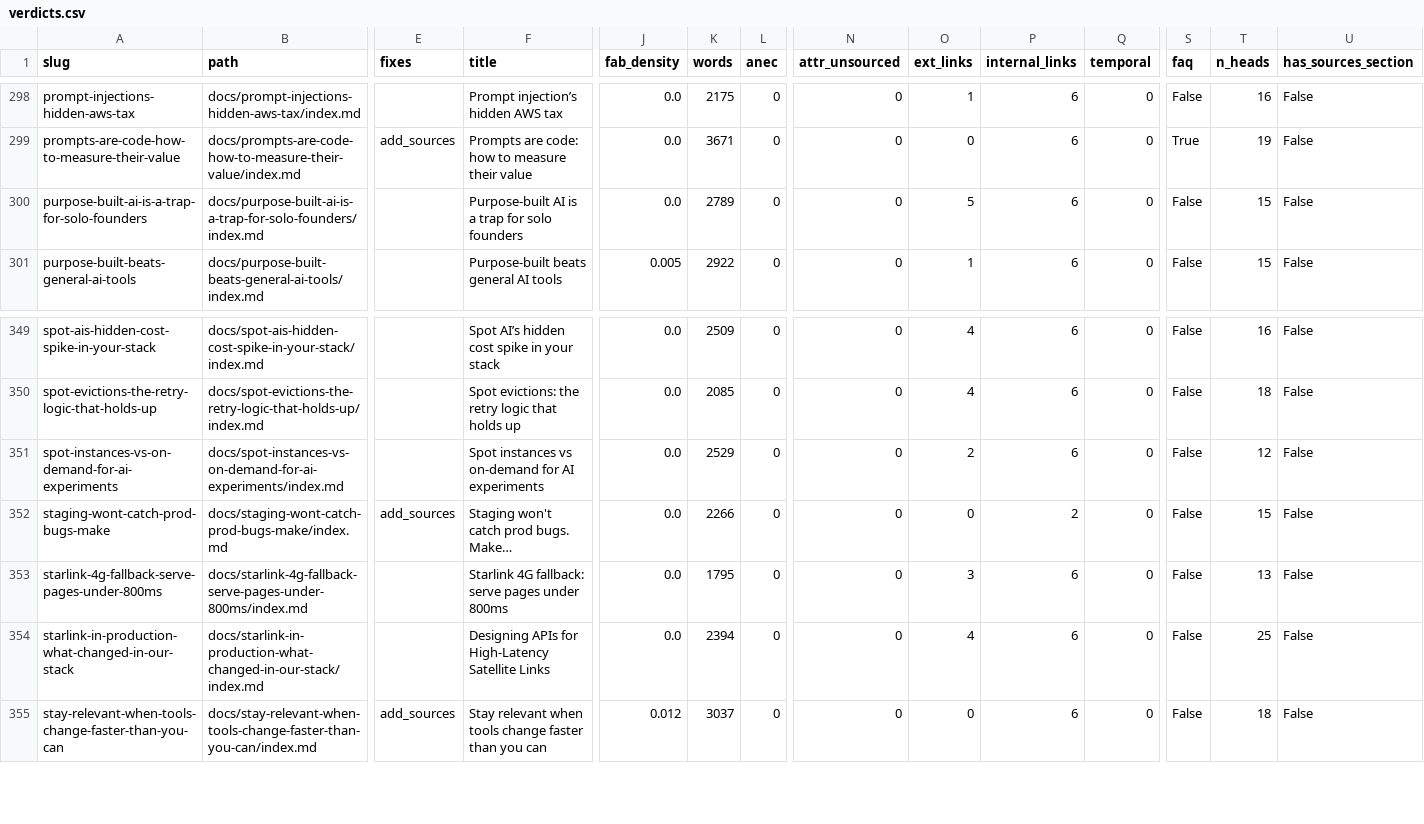
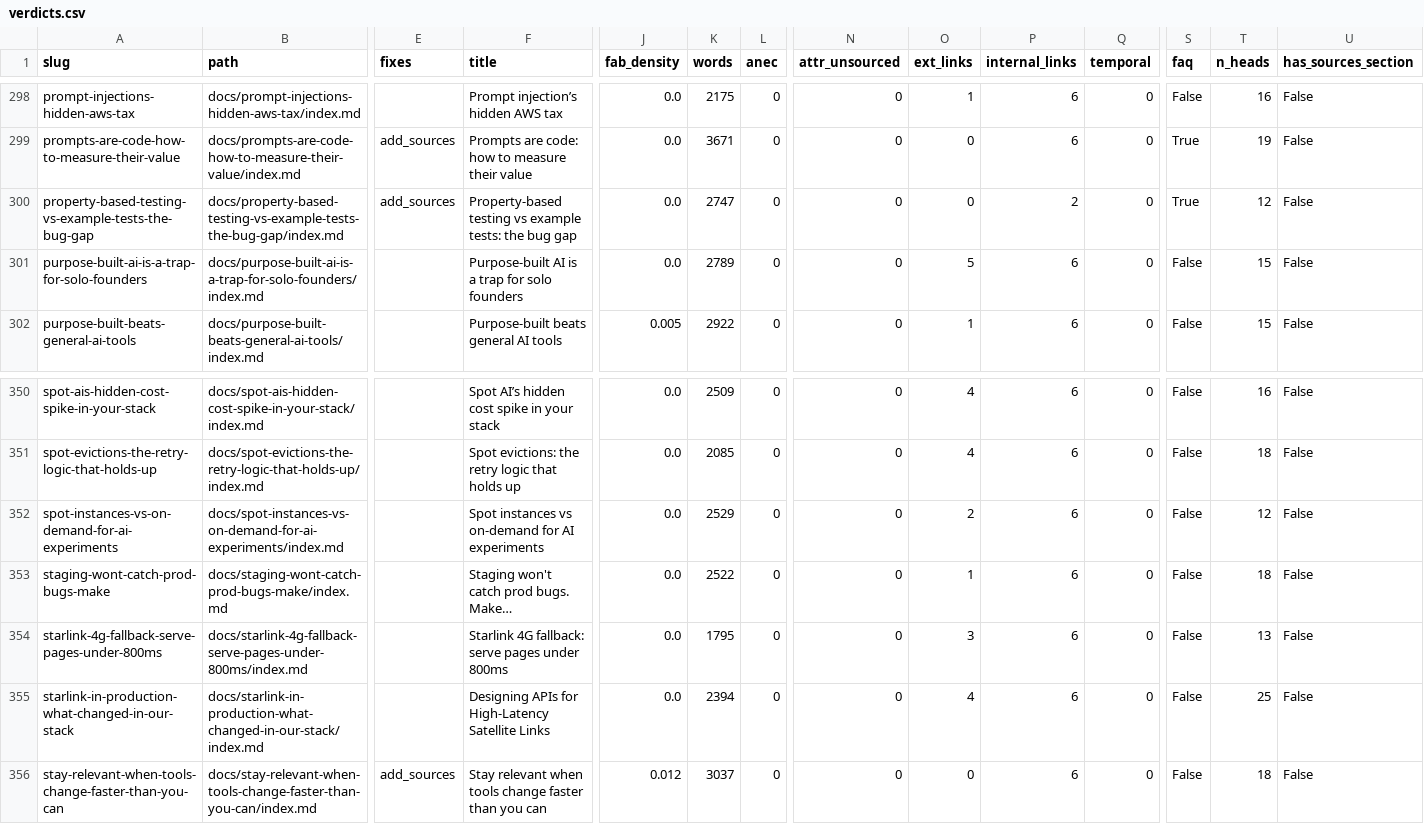
Before and after one commit to kubaik/kubaik.github.io, a CSV file: triage_report/verdicts.csv, drawn as a sheet; only a part is shown, gaps mark what is left out; addresses are those after the commit; rows hold the shown columns only; the diff names each change by its address in the sheet, - before the commit and + after, or states it on an @@ line.

```diff
--- a/triage_report/verdicts.csv
+++ b/triage_report/verdicts.csv
+row 300: property-based-testing-vs-example-tests-the-bug-gap | docs/property-based-testing-vs-example-tests-the-bug-gap/index.md | add_sources | Property-based testing vs example tests: the bug gap | 0.0 | 2747 | 0 | 0 | 0 | 2 | 0 | True | 12 | False
-E353 (fixes): add_sources
+E353 (fixes): (empty)
-K353 (words): 2266
+K353 (words): 2522
-O353 (ext_links): 0
+O353 (ext_links): 1
-P353 (internal_links): 2
+P353 (internal_links): 6
-T353 (n_heads): 15
+T353 (n_heads): 18
```
Also changed, not shown: quality_report_full.csv, 49 other files.
